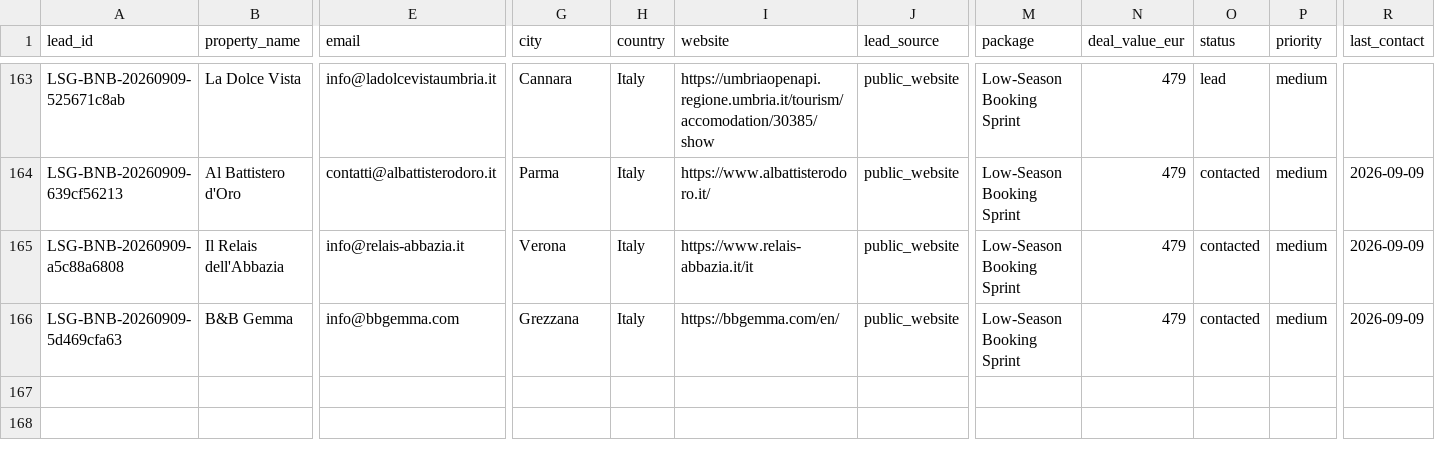
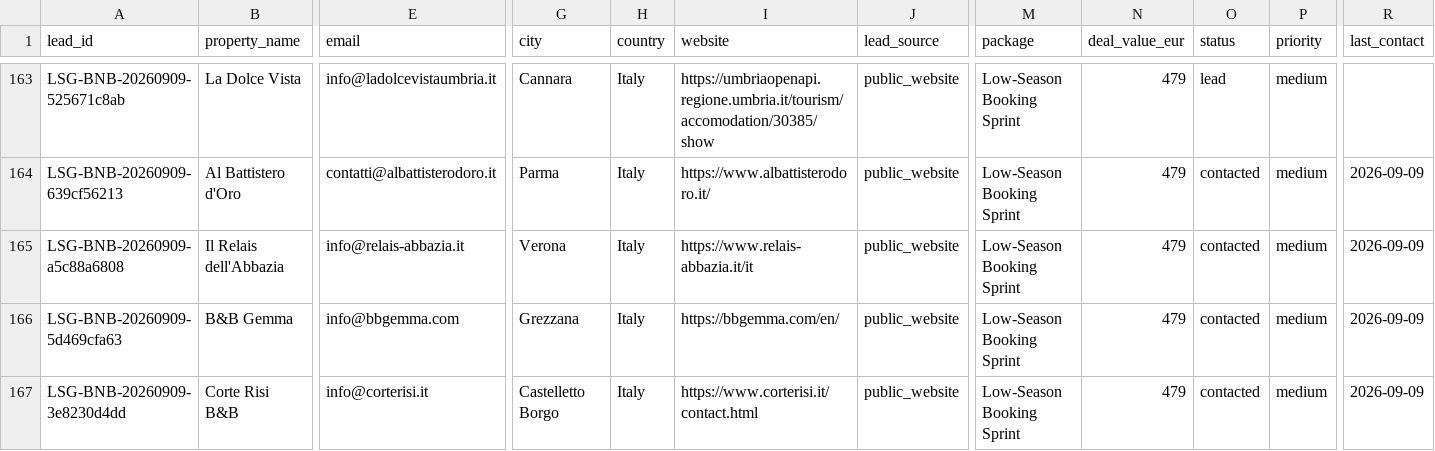
Before and after one commit to vincenzoproto/Lowseasongrowth, a CSV file: crm/LEADS.csv, drawn as a sheet; only a part is shown, gaps mark what is left out; rows hold the shown columns only; the diff names each change by its address in the sheet, - before the commit and + after, or states it on an @@ line.

```diff
--- a/crm/LEADS.csv
+++ b/crm/LEADS.csv
+row 167: LSG-BNB-20260909-3e8230d4dd | Corte Risi B&B | info@corterisi.it | Castelletto Borgo | Italy | https://www.corterisi.it/contact.html | public_website | Low-Season Booking Sprint | 479 | contacted | medium | 2026-09-09
```
Also changed, not shown: crm/campaigns/LSG-20260909-BNB80.csv.
